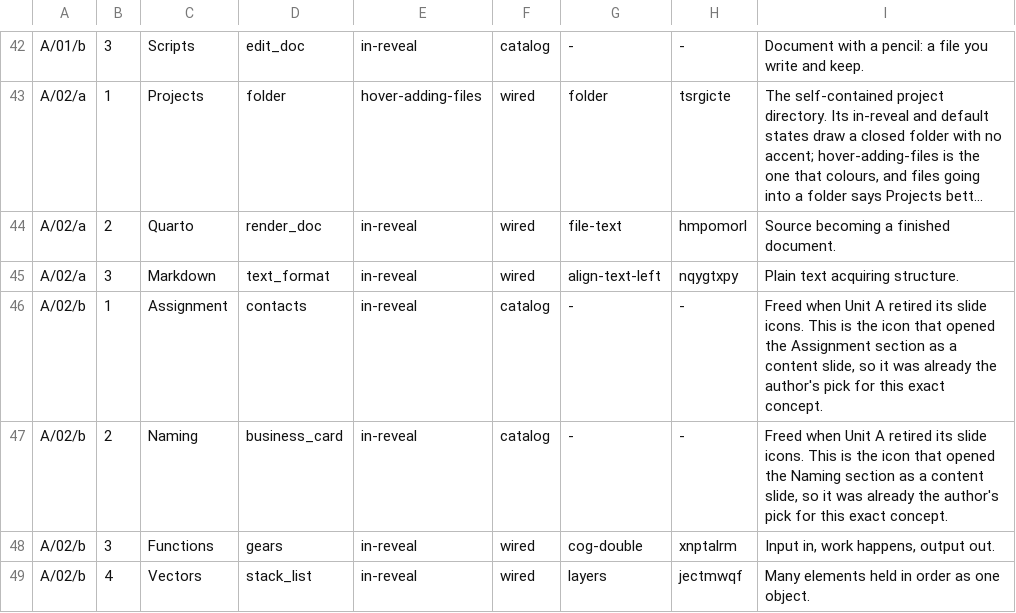
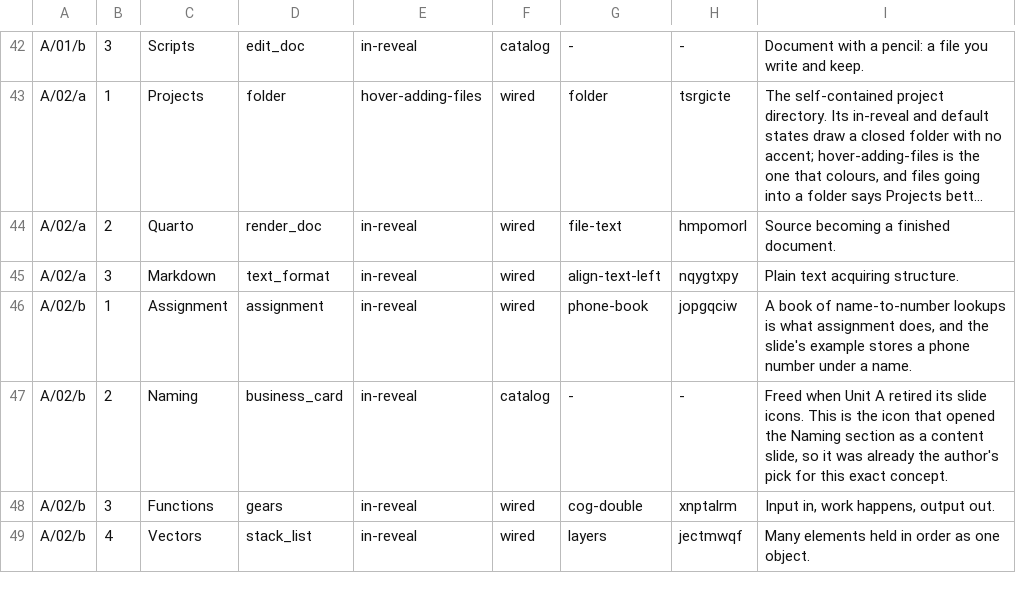
Before and after one commit to jmgirard/psyc790, a TSV file: tools/section-art-map.tsv, drawn as a sheet; only a part is shown, gaps mark what is left out; long unchanged cells end in …; the diff covers the shown part only.

```diff
--- a/tools/section-art-map.tsv
+++ b/tools/section-art-map.tsv
@@ -45,3 +45,3 @@ A/02/a	2	Quarto	render_doc	in-reveal	wired	file-text	hmpomorl	Source becoming a
 A/02/a	3	Markdown	text_format	in-reveal	wired	align-text-left	nqygtxpy	Plain text acquiring structure.
-A/02/b	1	Assignment	contacts	in-reveal	catalog	-	-	Freed when Unit A retired its slide icons. This is the icon that opened the Assignment section as a content slide, so it was already the author's pick for this exact concept.
+A/02/b	1	Assignment	assignment	in-reveal	wired	phone-book	jopgqciw	A book of name-to-number lookups is what assignment does, and the slide's example stores a phone number under a name.
 A/02/b	2	Naming	business_card	in-reveal	catalog	-	-	Freed when Unit A retired its slide icons. This is the icon that opened the Naming section as a content slide, so it was already the author's pick for this exact concept.
```
Also changed, not shown: 32 edited cells elsewhere in this file, 27 other files.
